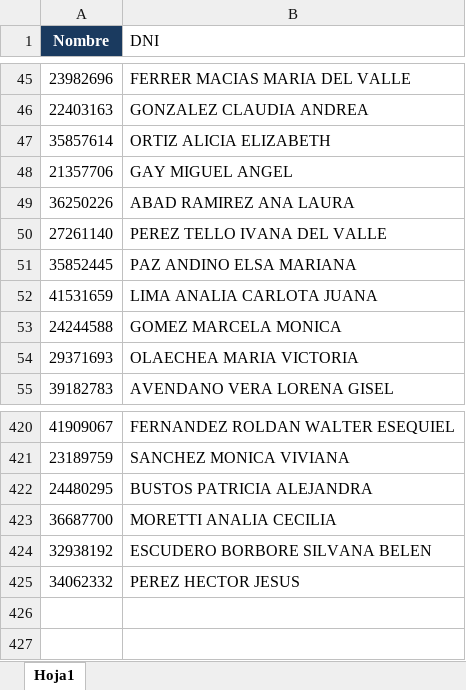
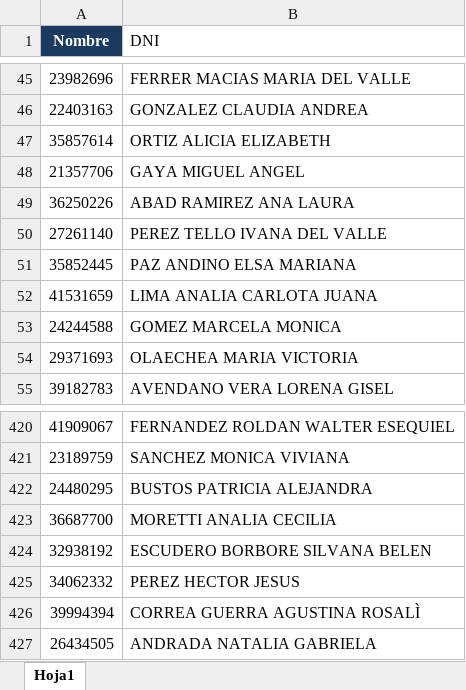
Before and after one commit to marcelodanielg/certificado1, an Excel workbook: asistentes.xlsx, sheet Hoja1, drawn as a sheet; only a part is shown, gaps mark what is left out; values as stored, in another font and other column widths than the file's, no borders; the diff names each change by its address in the sheet, - before the commit and + after, or states it on an @@ line.

Commit message:
Add files via upload

```diff
--- a/asistentes.xlsx (sheet Hoja1)
+++ b/asistentes.xlsx (sheet Hoja1)
-B48 (DNI): GAY MIGUEL ANGEL
+B48 (DNI): GAYA MIGUEL ANGEL
+row 426: 39994394 | CORREA GUERRA AGUSTINA ROSALÌ
+row 427: 26434505 | ANDRADA NATALIA GABRIELA
```
